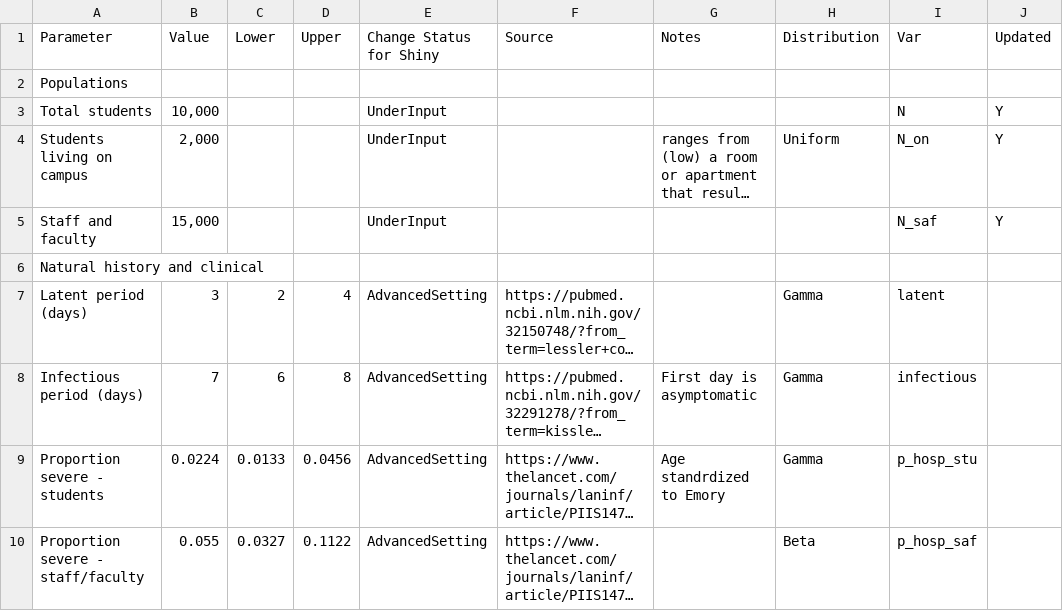
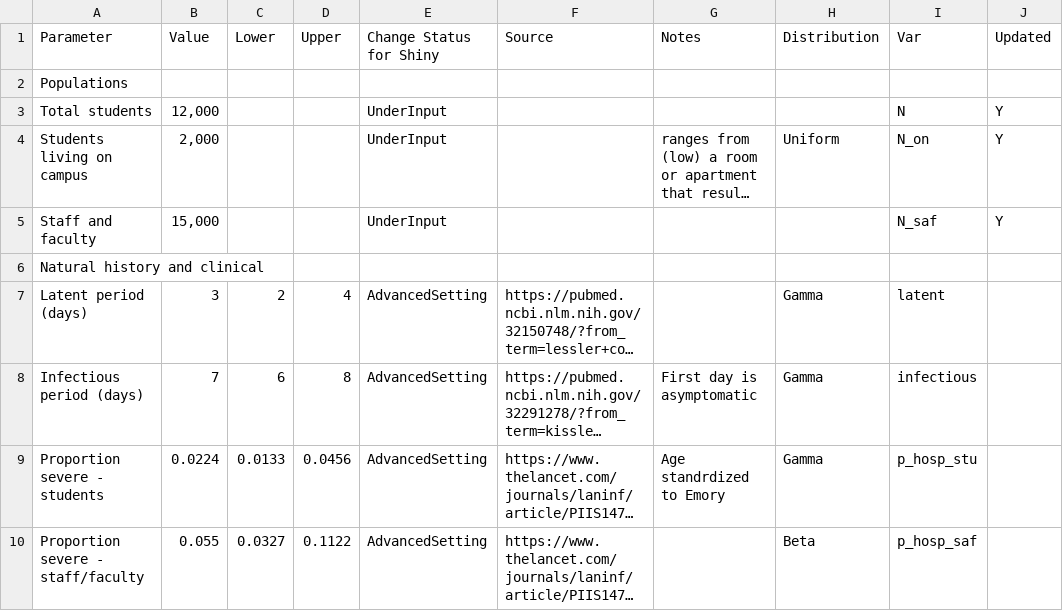
Before and after one commit to lopmanlab/covid_campus_model, a CSV file: ParameterTable_EmorySpring.csv, drawn as a sheet; only a part is shown; long unchanged cells end in …; the diff names each change by its address in the sheet, - before the commit and + after, or states it on an @@ line.

Commit message:
Update ParameterTable_EmorySpring.csv
Total students to 12K

```diff
--- a/ParameterTable_EmorySpring.csv
+++ b/ParameterTable_EmorySpring.csv
-B3 (Value): 10,000
+B3 (Value): 12,000
```
